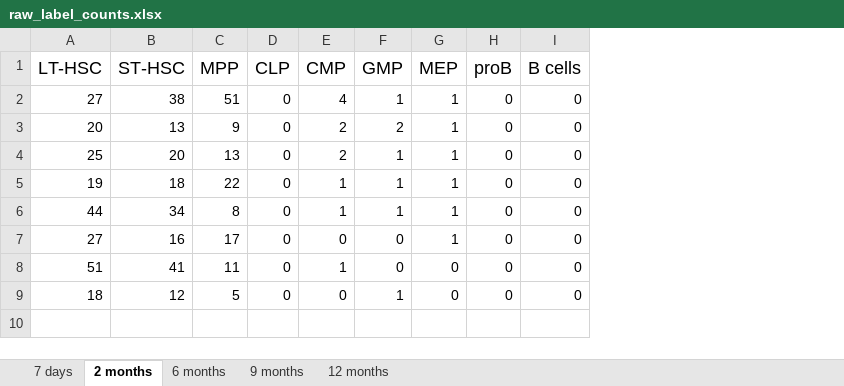
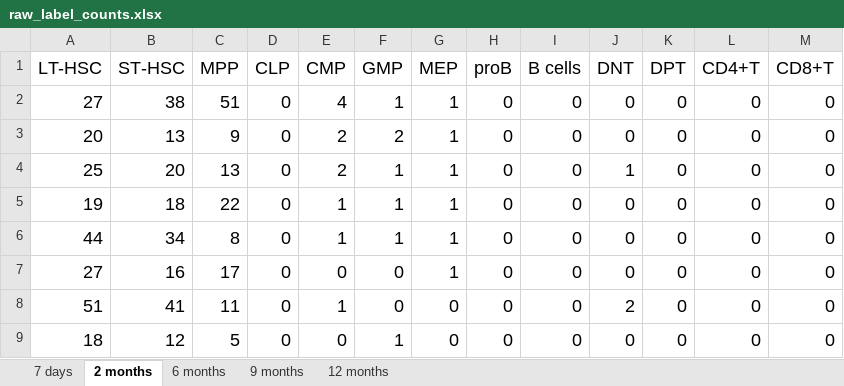
Before and after one commit to csun365/FateMappingModel, an Excel workbook: Data/raw_label_counts.xlsx, sheet 2 months, drawn as a sheet; values as stored, in another font and other column widths than the file's, no borders; charts and pictures not drawn; the diff names each change by its address in the sheet, - before the commit and + after, or states it on an @@ line.

```diff
--- a/Data/raw_label_counts.xlsx (sheet 2 months)
+++ b/Data/raw_label_counts.xlsx (sheet 2 months)
+column J (DNT), rows 2-9: 0 | 0 | 1 | 0 | 0 | 0 | 2 | 0
+column K (DPT), rows 2-9: all 0
+column L (CD4+T), rows 2-9: all 0
+column M (CD8+T), rows 2-9: all 0
@@ A2:I9 text size: larger @@
```
Also changed, not shown: sheet 12 months, sheet 7 days, sheet 6 months, sheet 9 months, Data/label_frequency.xlsx, 12 other files.
